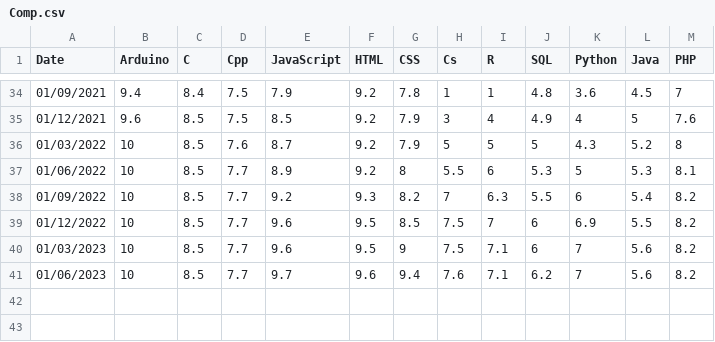
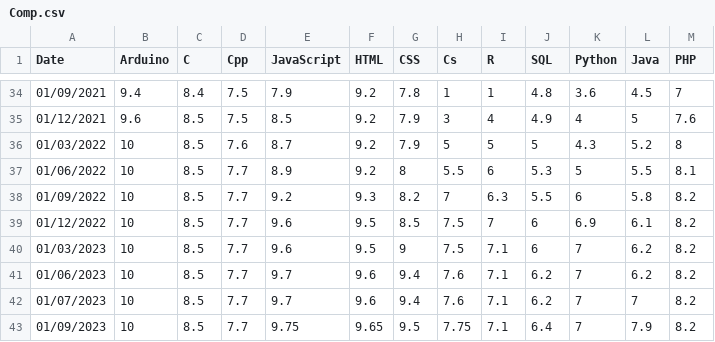
Before and after one commit to aldsanms/aldsanms.github.io, a CSV file: pages/animations/competences/csv/Comp.csv, drawn as a sheet; only a part is shown, gaps mark what is left out.

Commit message:
maj comp.csv

```diff
--- a/pages/animations/competences/csv/Comp.csv
+++ b/pages/animations/competences/csv/Comp.csv
@@ -36,6 +36,8 @@ Date,Arduino,C,Cpp,JavaScript,HTML,CSS,Cs,R,SQL,Python,Java,PHP
 01/03/2022,10,8.5,7.6,8.7,9.2,7.9,5,5,5,4.3,5.2,8
-01/06/2022,10,8.5,7.7,8.9,9.2,8,5.5,6,5.3,5,5.3,8.1
-01/09/2022,10,8.5,7.7,9.2,9.3,8.2,7,6.3,5.5,6,5.4,8.2
-01/12/2022,10,8.5,7.7,9.6,9.5,8.5,7.5,7,6,6.9,5.5,8.2
-01/03/2023,10,8.5,7.7,9.6,9.5,9,7.5,7.1,6,7,5.6,8.2
-01/06/2023,10,8.5,7.7,9.7,9.6,9.4,7.6,7.1,6.2,7,5.6,8.2
+01/06/2022,10,8.5,7.7,8.9,9.2,8,5.5,6,5.3,5,5.5,8.1
+01/09/2022,10,8.5,7.7,9.2,9.3,8.2,7,6.3,5.5,6,5.8,8.2
+01/12/2022,10,8.5,7.7,9.6,9.5,8.5,7.5,7,6,6.9,6.1,8.2
+01/03/2023,10,8.5,7.7,9.6,9.5,9,7.5,7.1,6,7,6.2,8.2
+01/06/2023,10,8.5,7.7,9.7,9.6,9.4,7.6,7.1,6.2,7,6.2,8.2
+01/07/2023,10,8.5,7.7,9.7,9.6,9.4,7.6,7.1,6.2,7,7,8.2
+01/09/2023,10,8.5,7.7,9.75,9.65,9.5,7.75,7.1,6.4,7,7.9,8.2
```
